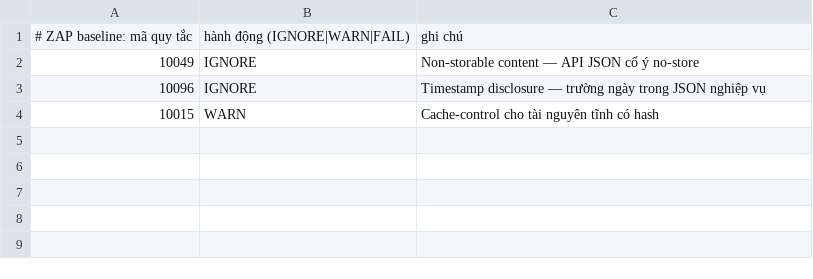
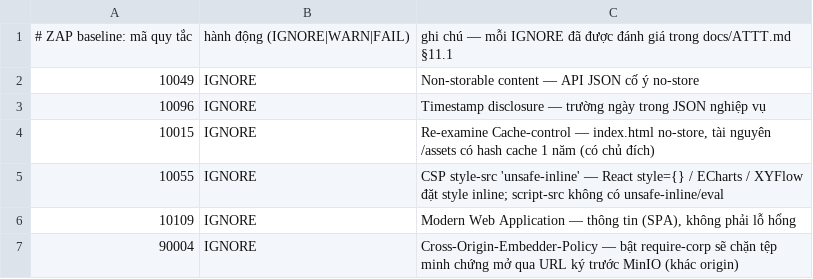
Before and after one commit to minhhung19872002/BlueKPI, a TSV file: .zap/rules.tsv, drawn as a sheet.

```diff
--- a/.zap/rules.tsv
+++ b/.zap/rules.tsv
@@ -1,4 +1,7 @@
-# ZAP baseline: mã quy tắc	hành động (IGNORE|WARN|FAIL)	ghi chú
+# ZAP baseline: mã quy tắc	hành động (IGNORE|WARN|FAIL)	ghi chú — mỗi IGNORE đã được đánh giá trong docs/ATTT.md §11.1
 10049	IGNORE	Non-storable content — API JSON cố ý no-store
 10096	IGNORE	Timestamp disclosure — trường ngày trong JSON nghiệp vụ
-10015	WARN	Cache-control cho tài nguyên tĩnh có hash
+10015	IGNORE	Re-examine Cache-control — index.html no-store, tài nguyên /assets có hash cache 1 năm (có chủ đích)
+10055	IGNORE	CSP style-src 'unsafe-inline' — React style={} / ECharts / XYFlow đặt style inline; script-src không có unsafe-inline/eval
+10109	IGNORE	Modern Web Application — thông tin (SPA), không phải lỗ hổng
+90004	IGNORE	Cross-Origin-Embedder-Policy — bật require-corp sẽ chặn tệp minh chứng mở qua URL ký trước MinIO (khác origin)
```
Also changed, not shown: 3 other files.
